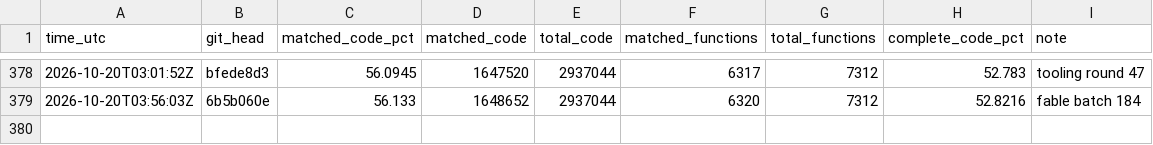
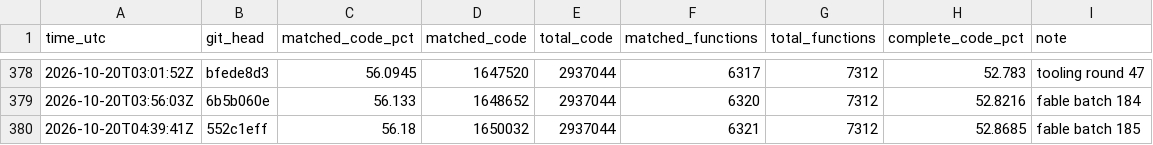
Before and after one commit to deltawave784/fzgx, a CSV file: state/progress.csv, drawn as a sheet; only a part is shown, gaps mark what is left out.

```diff
--- a/state/progress.csv
+++ b/state/progress.csv
@@ -379 +379,2 @@ time_utc,git_head,matched_code_pct,matched_code,total_code,matched_functions,tot
 2026-10-20T03:56:03Z,6b5b060e,56.133,1648652,2937044,6320,7312,52.8216,fable batch 184
+2026-10-20T04:39:41Z,552c1eff,56.18,1650032,2937044,6321,7312,52.8685,fable batch 185
```
